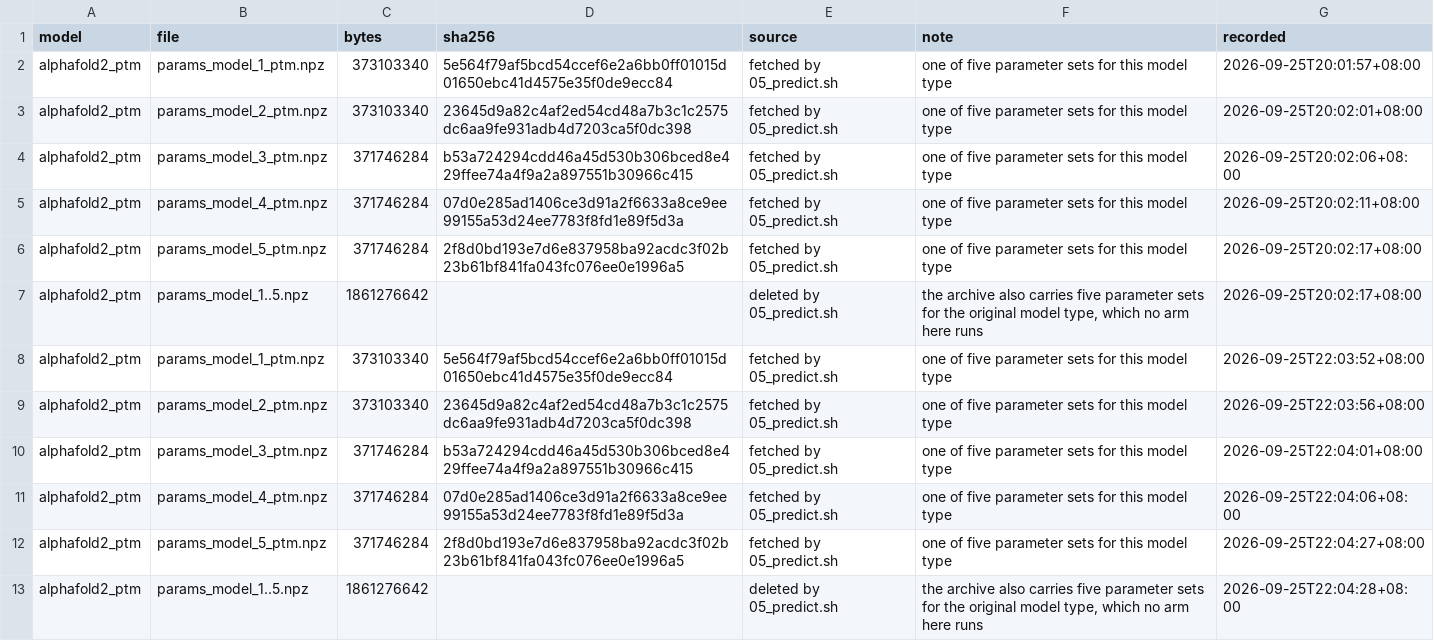
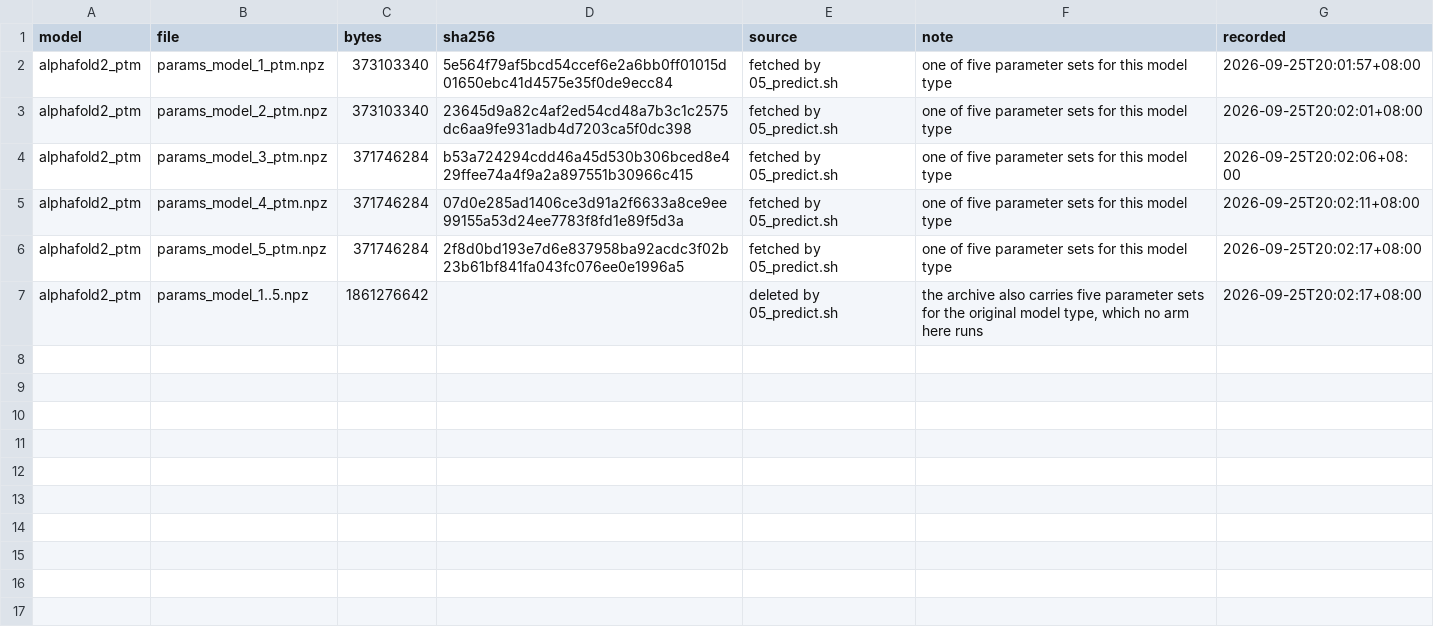
Before and after one commit to Qasim-Hussain-Code/colabfold_boltz_structure_confidence_pipeline, a TSV file: results/environment/weights.tsv, drawn as a sheet; the diff names each change by its address in the sheet, - before the commit and + after, or states it on an @@ line.

```diff
--- a/results/environment/weights.tsv
+++ b/results/environment/weights.tsv
-row 8: alphafold2_ptm | params_model_1_ptm.npz | 373103340 | 5e564f79af5bcd54ccef6e2a6bb0ff01015d01650ebc41d4575e35f0de9ecc84 | fetched by 05_predict.sh | one of five parameter sets for this model type | 2026-09-25T22:03:52+08:00
-row 9: alphafold2_ptm | params_model_2_ptm.npz | 373103340 | 23645d9a82c4af2ed54cd48a7b3c1c2575dc6aa9fe931adb4d7203ca5f0dc398 | fetched by 05_predict.sh | one of five parameter sets for this model type | 2026-09-25T22:03:56+08:00
-row 10: alphafold2_ptm | params_model_3_ptm.npz | 371746284 | b53a724294cdd46a45d530b306bced8e429ffee74a4f9a2a897551b30966c415 | fetched by 05_predict.sh | one of five parameter sets for this model type | 2026-09-25T22:04:01+08:00
-row 11: alphafold2_ptm | params_model_4_ptm.npz | 371746284 | 07d0e285ad1406ce3d91a2f6633a8ce9ee99155a53d24ee7783f8fd1e89f5d3a | fetched by 05_predict.sh | one of five parameter sets for this model type | 2026-09-25T22:04:06+08:00
-row 12: alphafold2_ptm | params_model_5_ptm.npz | 371746284 | 2f8d0bd193e7d6e837958ba92acdc3f02b23b61bf841fa043fc076ee0e1996a5 | fetched by 05_predict.sh | one of five parameter sets for this model type | 2026-09-25T22:04:27+08:00
-row 13: alphafold2_ptm | params_model_1..5.npz | 1861276642 |  | deleted by 05_predict.sh | the archive also carries five parameter sets for the original model type, which no arm here runs | 2026-09-25T22:04:28+08:00
```
Also changed, not shown: config/sources.tsv, 4 other files.
